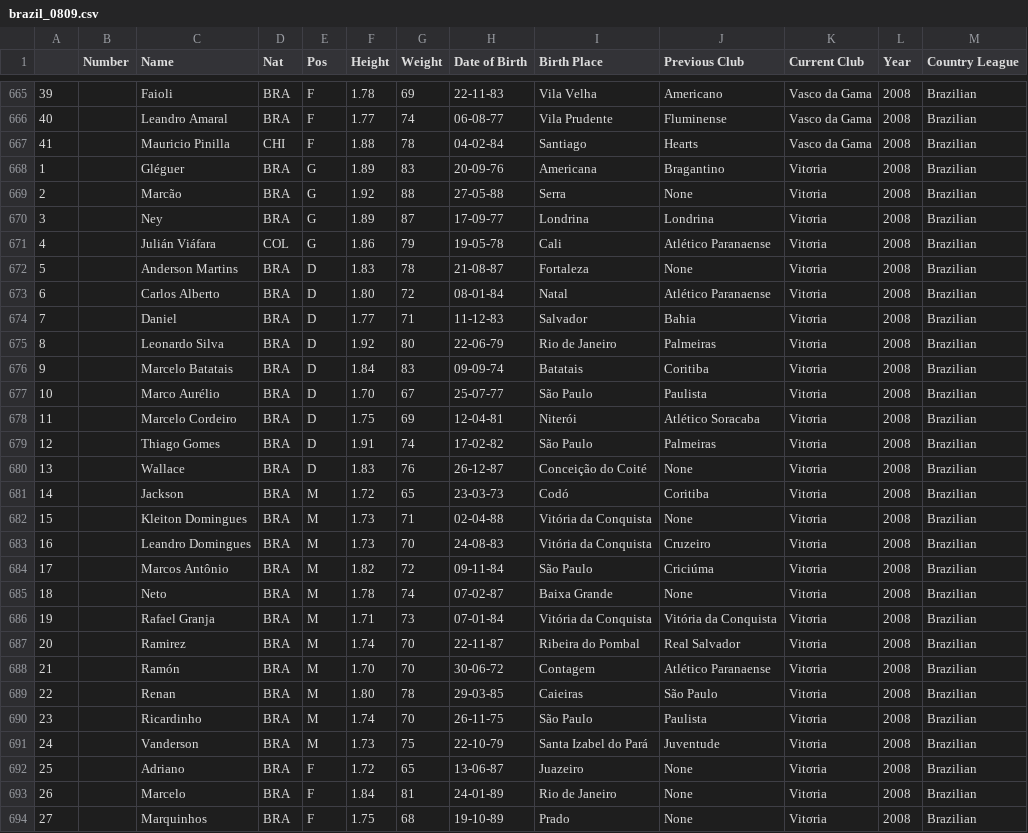
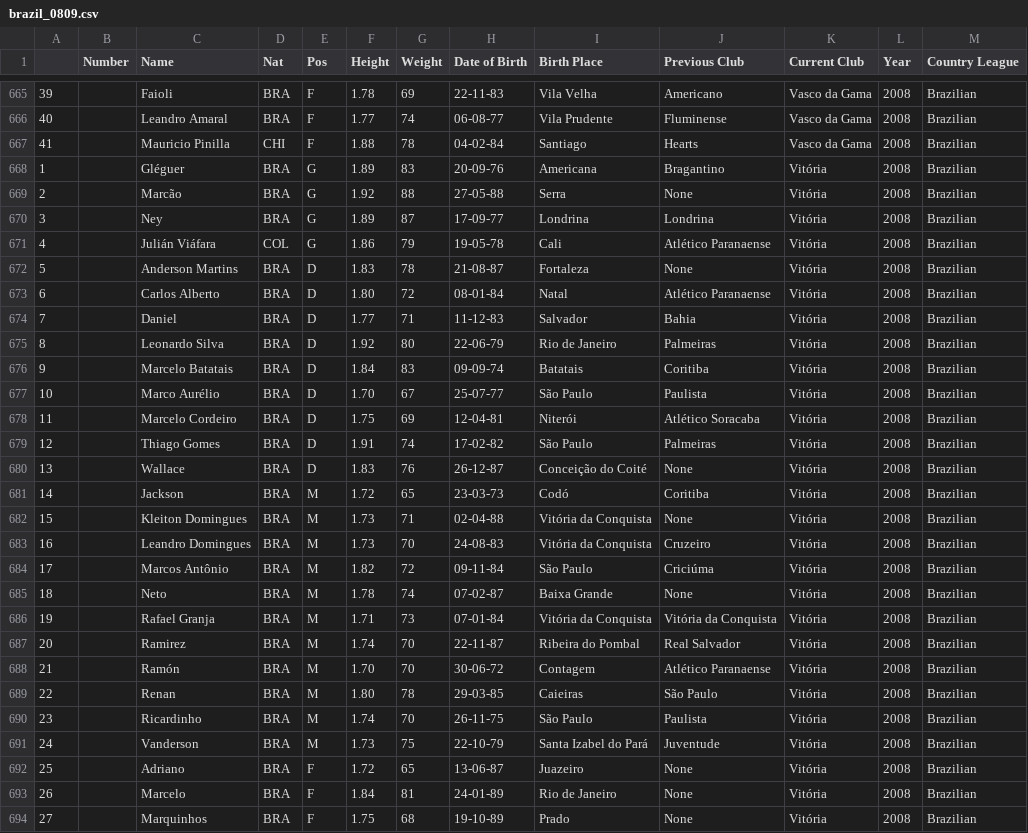
Before and after one commit to jeremydroberts/Soccer-Transfers, a CSV file: csv/brazil/brazil_0809.csv, drawn as a sheet; only a part is shown, gaps mark what is left out; the diff covers the shown part only.

```diff
--- a/csv/brazil/brazil_0809.csv
+++ b/csv/brazil/brazil_0809.csv
@@ -667,28 +667,28 @@
 41,,Mauricio Pinilla,CHI,F,1.88,78,04-02-84,Santiago,Hearts,Vasco da Gama,2008,Brazilian
-1,,Gléguer,BRA,G,1.89,83,20-09-76,Americana,Bragantino,Vitσria,2008,Brazilian
-2,,Marcão,BRA,G,1.92,88,27-05-88,Serra,None,Vitσria,2008,Brazilian
-3,,Ney,BRA,G,1.89,87,17-09-77,Londrina,Londrina,Vitσria,2008,Brazilian
-4,,Julián Viáfara,COL,G,1.86,79,19-05-78,Cali,Atlético Paranaense,Vitσria,2008,Brazilian
-5,,Anderson Martins,BRA,D,1.83,78,21-08-87,Fortaleza,None,Vitσria,2008,Brazilian
-6,,Carlos Alberto,BRA,D,1.80,72,08-01-84,Natal,Atlético Paranaense,Vitσria,2008,Brazilian
-7,,Daniel,BRA,D,1.77,71,11-12-83,Salvador,Bahia,Vitσria,2008,Brazilian
-8,,Leonardo Silva,BRA,D,1.92,80,22-06-79,Rio de Janeiro,Palmeiras,Vitσria,2008,Brazilian
-9,,Marcelo Batatais,BRA,D,1.84,83,09-09-74,Batatais,Coritiba,Vitσria,2008,Brazilian
-10,,Marco Aurélio,BRA,D,1.70,67,25-07-77,São Paulo,Paulista,Vitσria,2008,Brazilian
-11,,Marcelo Cordeiro,BRA,D,1.75,69,12-04-81,Niterói,Atlético Soracaba,Vitσria,2008,Brazilian
-12,,Thiago Gomes,BRA,D,1.91,74,17-02-82,São Paulo,Palmeiras,Vitσria,2008,Brazilian
-13,,Wallace,BRA,D,1.83,76,26-12-87,Conceição do Coité,None,Vitσria,2008,Brazilian
-14,,Jackson,BRA,M,1.72,65,23-03-73,Codó,Coritiba,Vitσria,2008,Brazilian
-15,,Kleiton Domingues,BRA,M,1.73,71,02-04-88,Vitória da Conquista,None,Vitσria,2008,Brazilian
-16,,Leandro Domingues,BRA,M,1.73,70,24-08-83,Vitória da Conquista,Cruzeiro,Vitσria,2008,Brazilian
-17,,Marcos Antônio,BRA,M,1.82,72,09-11-84,São Paulo,Criciúma,Vitσria,2008,Brazilian
-18,,Neto,BRA,M,1.78,74,07-02-87,Baixa Grande,None,Vitσria,2008,Brazilian
-19,,Rafael Granja,BRA,M,1.71,73,07-01-84,Vitória da Conquista,Vitória da Conquista,Vitσria,2008,Brazilian
-20,,Ramirez,BRA,M,1.74,70,22-11-87,Ribeira do Pombal,Real Salvador,Vitσria,2008,Brazilian
-21,,Ramón,BRA,M,1.70,70,30-06-72,Contagem,Atlético Paranaense,Vitσria,2008,Brazilian
-22,,Renan,BRA,M,1.80,78,29-03-85,Caieiras,São Paulo,Vitσria,2008,Brazilian
-23,,Ricardinho,BRA,M,1.74,70,26-11-75,São Paulo,Paulista,Vitσria,2008,Brazilian
-24,,Vanderson,BRA,M,1.73,75,22-10-79,Santa Izabel do Pará,Juventude,Vitσria,2008,Brazilian
-25,,Adriano,BRA,F,1.72,65,13-06-87,Juazeiro,None,Vitσria,2008,Brazilian
-26,,Marcelo,BRA,F,1.84,81,24-01-89,Rio de Janeiro,None,Vitσria,2008,Brazilian
-27,,Marquinhos,BRA,F,1.75,68,19-10-89,Prado,None,Vitσria,2008,Brazilian
+1,,Gléguer,BRA,G,1.89,83,20-09-76,Americana,Bragantino,Vitória,2008,Brazilian
+2,,Marcão,BRA,G,1.92,88,27-05-88,Serra,None,Vitória,2008,Brazilian
+3,,Ney,BRA,G,1.89,87,17-09-77,Londrina,Londrina,Vitória,2008,Brazilian
+4,,Julián Viáfara,COL,G,1.86,79,19-05-78,Cali,Atlético Paranaense,Vitória,2008,Brazilian
+5,,Anderson Martins,BRA,D,1.83,78,21-08-87,Fortaleza,None,Vitória,2008,Brazilian
+6,,Carlos Alberto,BRA,D,1.80,72,08-01-84,Natal,Atlético Paranaense,Vitória,2008,Brazilian
+7,,Daniel,BRA,D,1.77,71,11-12-83,Salvador,Bahia,Vitória,2008,Brazilian
+8,,Leonardo Silva,BRA,D,1.92,80,22-06-79,Rio de Janeiro,Palmeiras,Vitória,2008,Brazilian
+9,,Marcelo Batatais,BRA,D,1.84,83,09-09-74,Batatais,Coritiba,Vitória,2008,Brazilian
+10,,Marco Aurélio,BRA,D,1.70,67,25-07-77,São Paulo,Paulista,Vitória,2008,Brazilian
+11,,Marcelo Cordeiro,BRA,D,1.75,69,12-04-81,Niterói,Atlético Soracaba,Vitória,2008,Brazilian
+12,,Thiago Gomes,BRA,D,1.91,74,17-02-82,São Paulo,Palmeiras,Vitória,2008,Brazilian
+13,,Wallace,BRA,D,1.83,76,26-12-87,Conceição do Coité,None,Vitória,2008,Brazilian
+14,,Jackson,BRA,M,1.72,65,23-03-73,Codó,Coritiba,Vitória,2008,Brazilian
+15,,Kleiton Domingues,BRA,M,1.73,71,02-04-88,Vitória da Conquista,None,Vitória,2008,Brazilian
+16,,Leandro Domingues,BRA,M,1.73,70,24-08-83,Vitória da Conquista,Cruzeiro,Vitória,2008,Brazilian
+17,,Marcos Antônio,BRA,M,1.82,72,09-11-84,São Paulo,Criciúma,Vitória,2008,Brazilian
+18,,Neto,BRA,M,1.78,74,07-02-87,Baixa Grande,None,Vitória,2008,Brazilian
+19,,Rafael Granja,BRA,M,1.71,73,07-01-84,Vitória da Conquista,Vitória da Conquista,Vitória,2008,Brazilian
+20,,Ramirez,BRA,M,1.74,70,22-11-87,Ribeira do Pombal,Real Salvador,Vitória,2008,Brazilian
+21,,Ramón,BRA,M,1.70,70,30-06-72,Contagem,Atlético Paranaense,Vitória,2008,Brazilian
+22,,Renan,BRA,M,1.80,78,29-03-85,Caieiras,São Paulo,Vitória,2008,Brazilian
+23,,Ricardinho,BRA,M,1.74,70,26-11-75,São Paulo,Paulista,Vitória,2008,Brazilian
+24,,Vanderson,BRA,M,1.73,75,22-10-79,Santa Izabel do Pará,Juventude,Vitória,2008,Brazilian
+25,,Adriano,BRA,F,1.72,65,13-06-87,Juazeiro,None,Vitória,2008,Brazilian
+26,,Marcelo,BRA,F,1.84,81,24-01-89,Rio de Janeiro,None,Vitória,2008,Brazilian
+27,,Marquinhos,BRA,F,1.75,68,19-10-89,Prado,None,Vitória,2008,Brazilian
```
Also changed, not shown: 109 edited cells elsewhere in this file.
